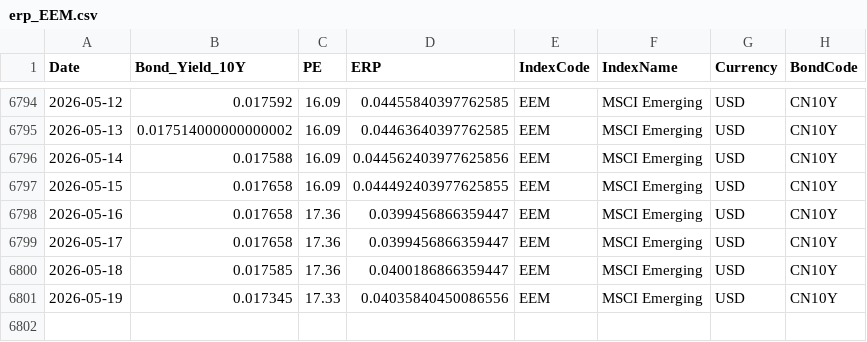
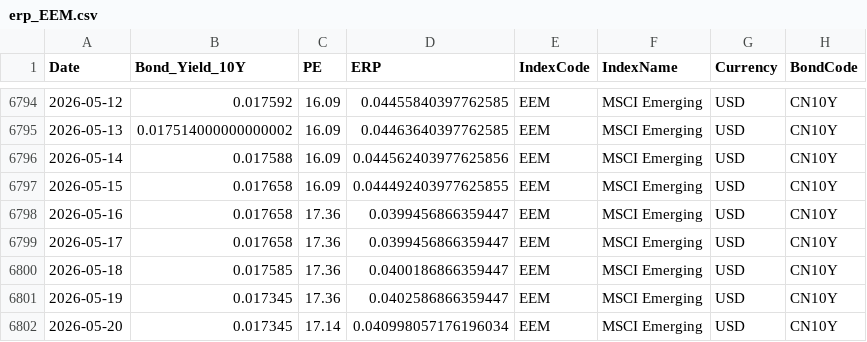
Before and after one commit to ChiaraVan1/equity-risk-premium-monitor, a CSV file: data/erp_EEM.csv, drawn as a sheet; only a part is shown, gaps mark what is left out.

```diff
--- a/data/erp_EEM.csv
+++ b/data/erp_EEM.csv
@@ -6800,2 +6800,3 @@
 2026-05-18,0.017585,17.36,0.0400186866359447,EEM,MSCI Emerging,USD,CN10Y
-2026-05-19,0.017345,17.33,0.04035840450086556,EEM,MSCI Emerging,USD,CN10Y
+2026-05-19,0.017345,17.36,0.0402586866359447,EEM,MSCI Emerging,USD,CN10Y
+2026-05-20,0.017345,17.14,0.040998057176196034,EEM,MSCI Emerging,USD,CN10Y
```
Also changed, not shown: data/erp_EWG.csv, data/erp_EWJ.csv, 15 other files.
